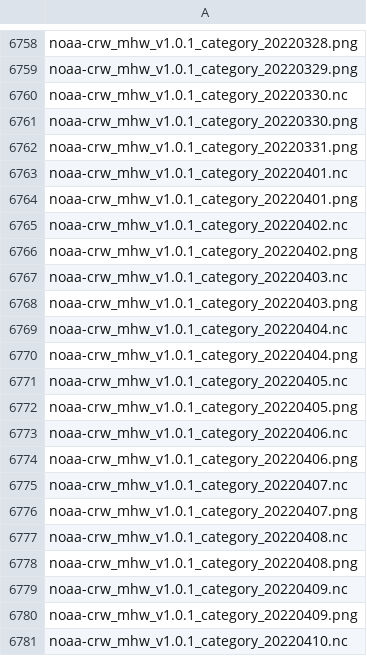
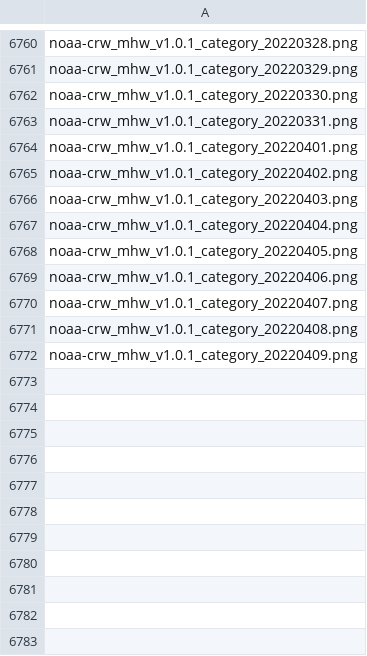
Before and after one commit to HakaiInstitute/ssta_images, a CSV file: dist/names.csv, drawn as a sheet; only a part is shown, gaps mark what is left out; the diff covers the shown part only.

```diff
--- a/dist/names.csv
+++ b/dist/names.csv
@@ -6759,21 +6761,11 @@ noaa-crw_mhw_v1.0.1_category_20220328.png,
 noaa-crw_mhw_v1.0.1_category_20220329.png,
-noaa-crw_mhw_v1.0.1_category_20220330.nc,
 noaa-crw_mhw_v1.0.1_category_20220330.png,
 noaa-crw_mhw_v1.0.1_category_20220331.png,
-noaa-crw_mhw_v1.0.1_category_20220401.nc,
 noaa-crw_mhw_v1.0.1_category_20220401.png,
-noaa-crw_mhw_v1.0.1_category_20220402.nc,
 noaa-crw_mhw_v1.0.1_category_20220402.png,
-noaa-crw_mhw_v1.0.1_category_20220403.nc,
 noaa-crw_mhw_v1.0.1_category_20220403.png,
-noaa-crw_mhw_v1.0.1_category_20220404.nc,
 noaa-crw_mhw_v1.0.1_category_20220404.png,
-noaa-crw_mhw_v1.0.1_category_20220405.nc,
 noaa-crw_mhw_v1.0.1_category_20220405.png,
-noaa-crw_mhw_v1.0.1_category_20220406.nc,
 noaa-crw_mhw_v1.0.1_category_20220406.png,
-noaa-crw_mhw_v1.0.1_category_20220407.nc,
 noaa-crw_mhw_v1.0.1_category_20220407.png,
-noaa-crw_mhw_v1.0.1_category_20220408.nc,
 noaa-crw_mhw_v1.0.1_category_20220408.png,
-noaa-crw_mhw_v1.0.1_category_20220409.nc,
@@ -6781 +6772,0 @@ noaa-crw_mhw_v1.0.1_category_20220409.png,
-noaa-crw_mhw_v1.0.1_category_20220410.nc
```
Also changed, not shown: 12 added rows, 10 removed rows and 2 edited cells elsewhere in this file, static/names.csv, 57 other files.
